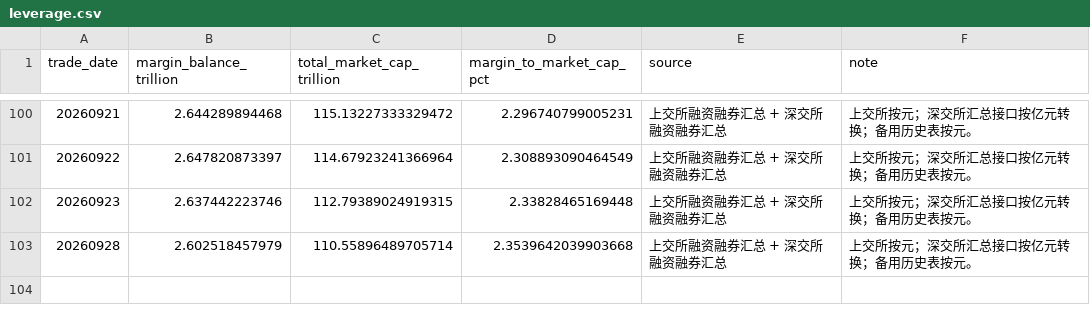
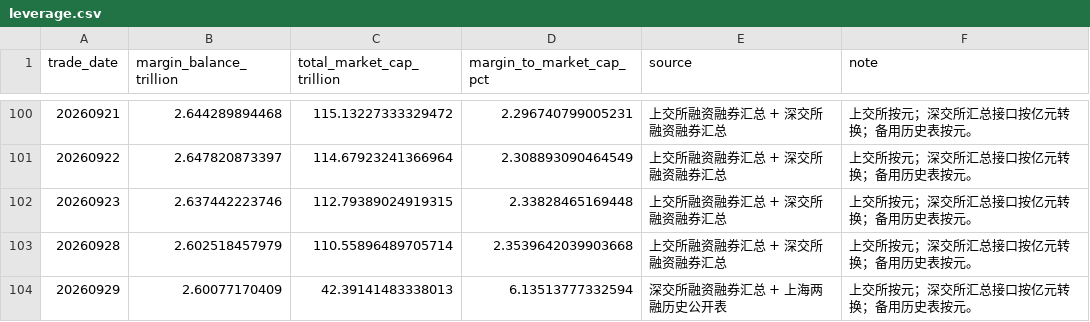
Before and after one commit to vanswei45678-droid/vanswei45678-droid.github.io, a CSV file: data/leverage.csv, drawn as a sheet; only a part is shown, gaps mark what is left out.

```diff
--- a/data/leverage.csv
+++ b/data/leverage.csv
@@ -103 +103,2 @@
 20260928,2.602518457979,110.55896489705714,2.3539642039903668,上交所融资融券汇总 + 深交所融资融券汇总,上交所按元；深交所汇总接口按亿元转换；备用历史表按元。
+20260929,2.60077170409,42.39141483338013,6.13513777332594,深交所融资融券汇总 + 上海两融历史公开表,上交所按元；深交所汇总接口按亿元转换；备用历史表按元。
```
Also changed, not shown: data/breadth.csv, data/crowding.csv, 10 other files.
